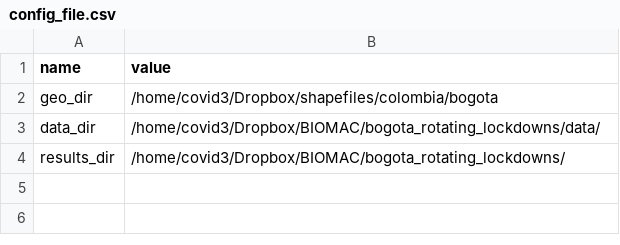
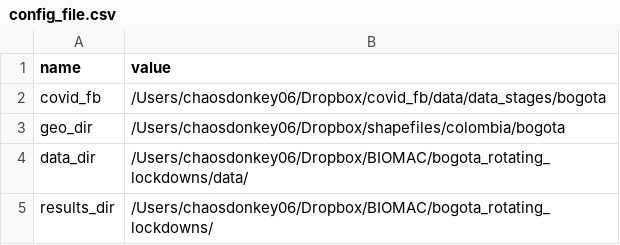
Before and after one commit to ChaosDonkey06/bogota_covid19_lockdowns, a CSV file: global_config/config_file.csv, drawn as a sheet.

```diff
--- a/global_config/config_file.csv
+++ b/global_config/config_file.csv
@@ -1,4 +1,5 @@
 name,value
-geo_dir,/home/covid3/Dropbox/shapefiles/colombia/bogota
-data_dir,/home/covid3/Dropbox/BIOMAC/bogota_rotating_lockdowns/data/
-results_dir,/home/covid3/Dropbox/BIOMAC/bogota_rotating_lockdowns/
+covid_fb,/Users/chaosdonkey06/Dropbox/covid_fb/data/data_stages/bogota
+geo_dir,/Users/chaosdonkey06/Dropbox/shapefiles/colombia/bogota
+data_dir,/Users/chaosdonkey06/Dropbox/BIOMAC/bogota_rotating_lockdowns/data/
+results_dir,/Users/chaosdonkey06/Dropbox/BIOMAC/bogota_rotating_lockdowns/
```
Also changed, not shown: 2 other files.
